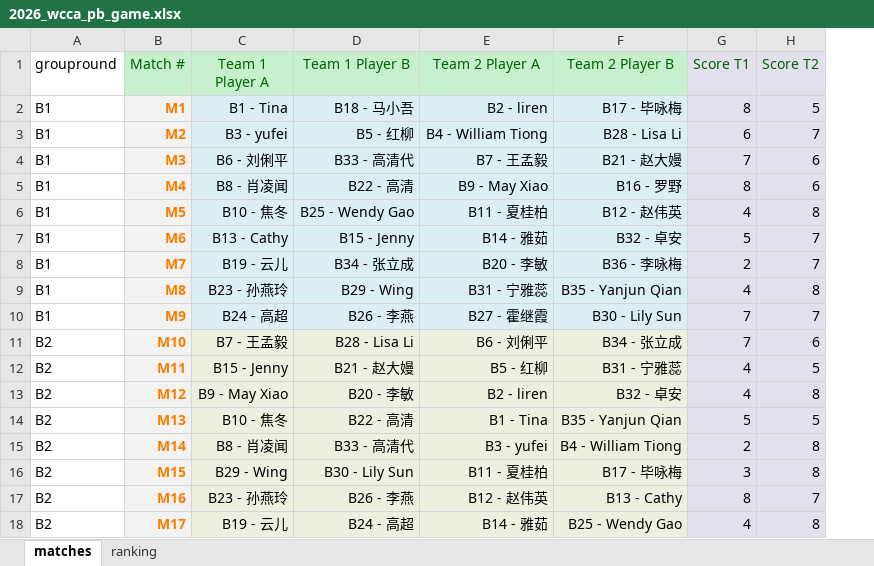
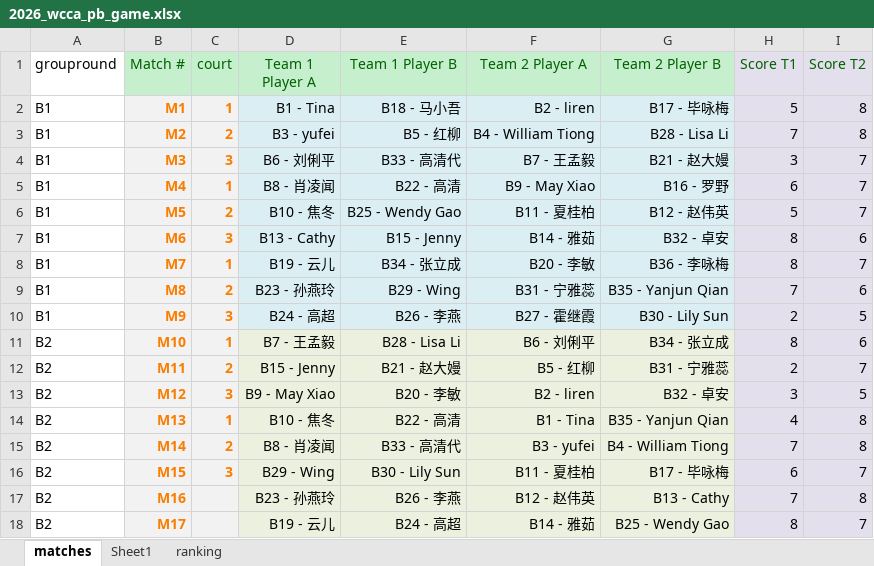
Before and after one commit to froster2006/wcca_pb_game_big_screen, an Excel workbook: 2026_wcca_pb_game.xlsx, sheet matches, drawn as a sheet; only a part is shown; values as stored, in another font and other column widths than the file's, no borders; addresses are those after the commit; the diff covers the shown part only; the diff names each change by its address in the sheet, - before the commit and + after, or states it on an @@ line.

Commit message:
add court

```diff
--- a/2026_wcca_pb_game.xlsx (sheet matches)
+++ b/2026_wcca_pb_game.xlsx (sheet matches)
+sheet tab: Sheet1
+column C (court), rows 2-16: 1 | 2 | 3 | 1 | 2 | 3 | 1 | 2 | 3 | 1 | 2 | 3 | 1 | 2 | 3
-H2 (Score T1): 8
+H2 (Score T1): 5
-I2 (Score T2): 5
+I2 (Score T2): 8
-H3 (Score T1): 6
+H3 (Score T1): 7
-I3 (Score T2): 7
+I3 (Score T2): 8
-H4 (Score T1): 7
+H4 (Score T1): 3
-I4:I5 (Score T2): 6
+I4:I5 (Score T2): 7
-H5 (Score T1): 8
+H5 (Score T1): 6
-H6 (Score T1): 4
+H6 (Score T1): 5
-I6 (Score T2): 8
+I6 (Score T2): 7
-H7 (Score T1): 5
+H7 (Score T1): 8
-I7 (Score T2): 7
+I7 (Score T2): 6
-H8 (Score T1): 2
+H8 (Score T1): 8
-H9 (Score T1): 4
+H9 (Score T1): 7
-I9 (Score T2): 8
+I9 (Score T2): 6
-H10 (Score T1): 7
+H10 (Score T1): 2
-I10 (Score T2): 7
+I10 (Score T2): 5
-H11 (Score T1): 7
+H11 (Score T1): 8
-H12 (Score T1): 4
+H12 (Score T1): 2
-I12 (Score T2): 5
+I12 (Score T2): 7
-H13 (Score T1): 4
+H13 (Score T1): 3
-I13 (Score T2): 8
+I13 (Score T2): 5
-H14 (Score T1): 5
+H14 (Score T1): 4
-I14 (Score T2): 5
+I14 (Score T2): 8
-H15 (Score T1): 2
+H15 (Score T1): 7
-H16 (Score T1): 3
+H16 (Score T1): 6
-I16 (Score T2): 8
+I16 (Score T2): 7
-H17 (Score T1): 8
+H17 (Score T1): 7
-I17 (Score T2): 7
+I17 (Score T2): 8
-H18 (Score T1): 4
+H18 (Score T1): 8
-I18 (Score T2): 8
+I18 (Score T2): 7
```
Also changed, not shown: 32 edited cells elsewhere in this sheet, 5 other files.
